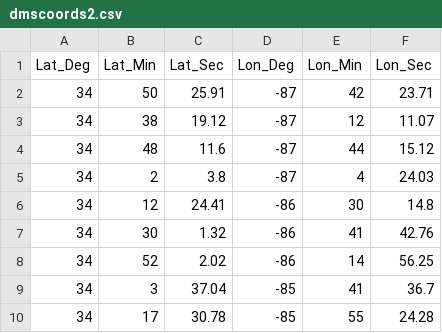
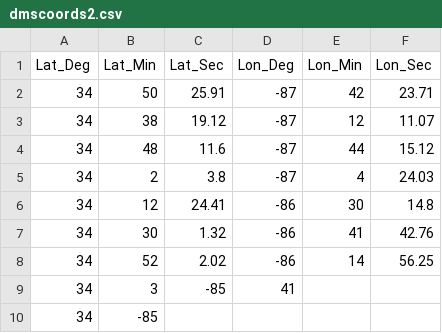
Before and after one commit to vdveen/gittest, a CSV file: dmscoords2.csv, drawn as a sheet.

Commit message:
Figured out how to get imdivid. lines and values

```diff
--- a/dmscoords2.csv
+++ b/dmscoords2.csv
@@ -8,3 +8,3 @@ Lat_Deg,Lat_Min,Lat_Sec,Lon_Deg,Lon_Min,Lon_Sec
 34,52,2.02,-86,14,56.25
-34,3,37.04,-85,41,36.7
-34,17,30.78,-85,55,24.28
+34,3,-85,41
+34,-85
```
Also changed, not shown: 1 other file.
